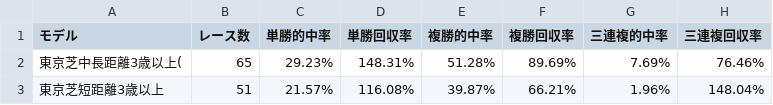
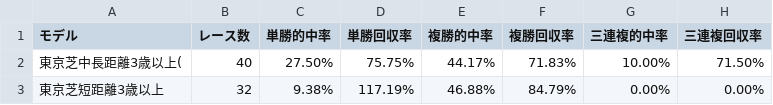
Before and after one commit to yagi8899/KirisameRaceSimulation, a TSV file: results/model_comparison.tsv, drawn as a sheet.

```diff
--- a/results/model_comparison.tsv
+++ b/results/model_comparison.tsv
@@ -1,3 +1,3 @@
 モデル	レース数	単勝的中率	単勝回収率	複勝的中率	複勝回収率	三連複的中率	三連複回収率
-東京芝中長距離3歳以上(	65	29.23%	148.31%	51.28%	89.69%	7.69%	76.46%
-東京芝短距離3歳以上	51	21.57%	116.08%	39.87%	66.21%	1.96%	148.04%
+東京芝中長距離3歳以上(	40	27.50%	75.75%	44.17%	71.83%	10.00%	71.50%
+東京芝短距離3歳以上	32	9.38%	117.19%	46.88%	84.79%	0.00%	0.00%
```
Also changed, not shown: 7 other files.
